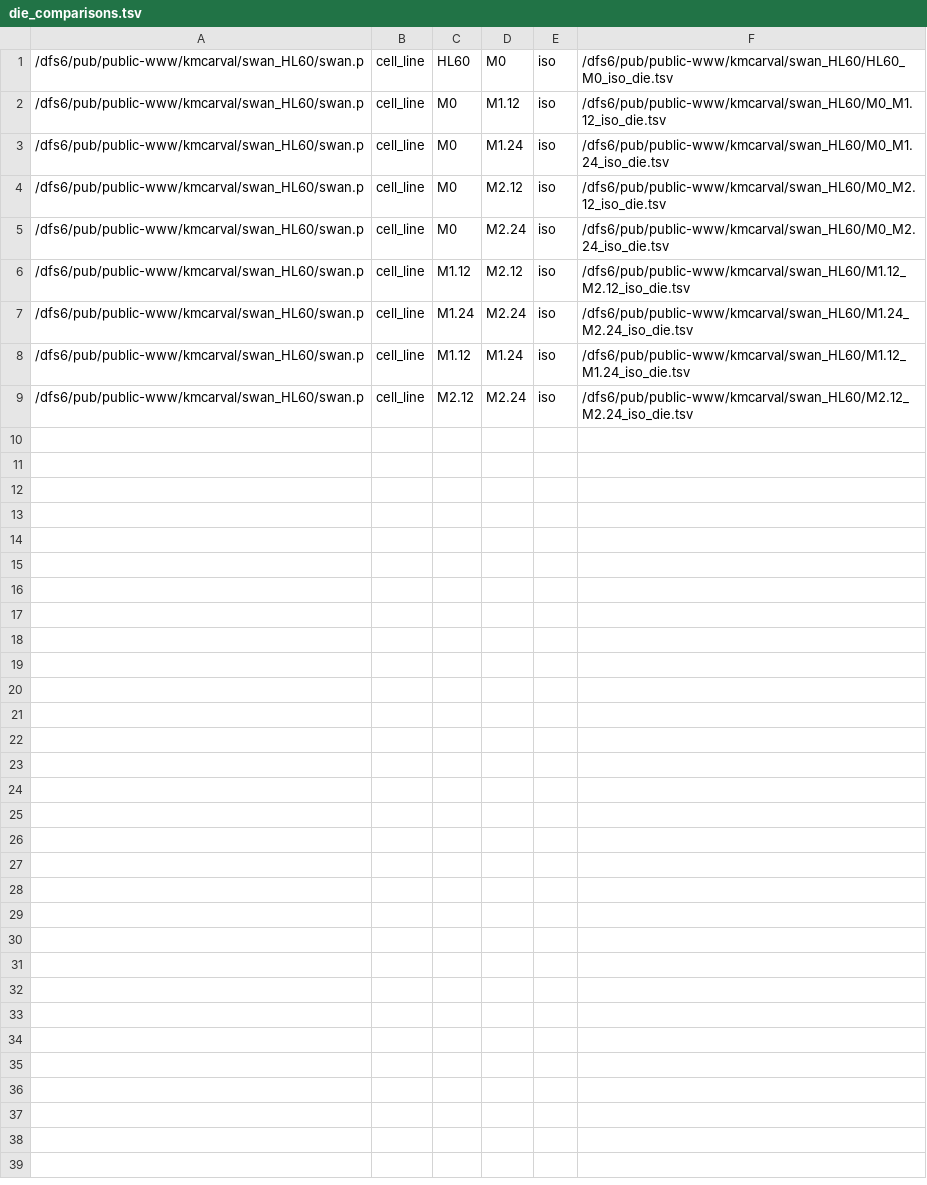
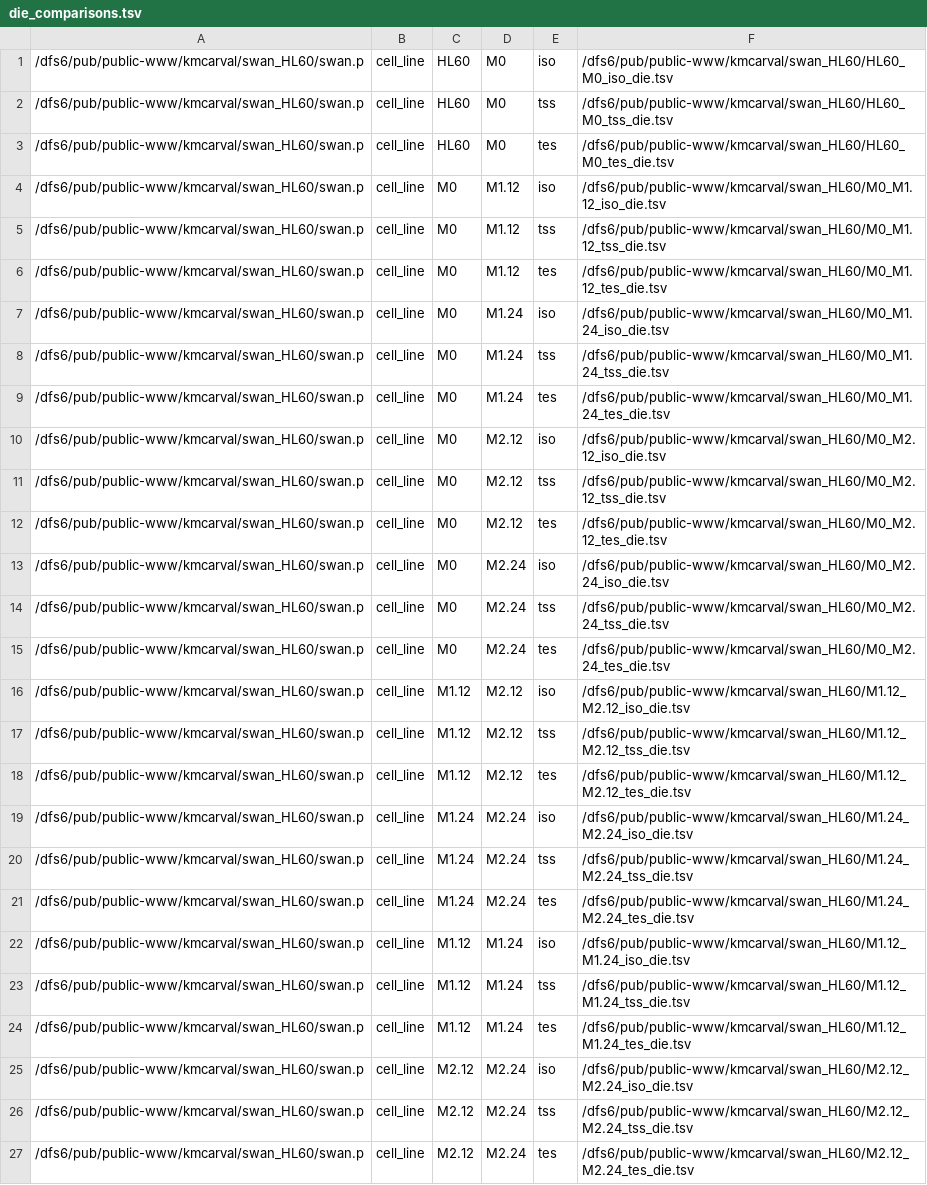
Before and after one commit to fairliereese/220310_hl60, a TSV file: die/die_comparisons.tsv, drawn as a sheet; the diff names each change by its address in the sheet, - before the commit and + after, or states it on an @@ line.

Commit message:
update with tss / tes comparisons

```diff
--- a/die/die_comparisons.tsv
+++ b/die/die_comparisons.tsv
+row 2: /dfs6/pub/public-www/kmcarval/swan_HL60/swan.p | cell_line | HL60 | M0 | tss | /dfs6/pub/public-www/kmcarval/swan_HL60/HL60_M0_tss_die.tsv
+row 3: /dfs6/pub/public-www/kmcarval/swan_HL60/swan.p | cell_line | HL60 | M0 | tes | /dfs6/pub/public-www/kmcarval/swan_HL60/HL60_M0_tes_die.tsv
+row 5: /dfs6/pub/public-www/kmcarval/swan_HL60/swan.p | cell_line | M0 | M1.12 | tss | /dfs6/pub/public-www/kmcarval/swan_HL60/M0_M1.12_tss_die.tsv
+row 6: /dfs6/pub/public-www/kmcarval/swan_HL60/swan.p | cell_line | M0 | M1.12 | tes | /dfs6/pub/public-www/kmcarval/swan_HL60/M0_M1.12_tes_die.tsv
+row 8: /dfs6/pub/public-www/kmcarval/swan_HL60/swan.p | cell_line | M0 | M1.24 | tss | /dfs6/pub/public-www/kmcarval/swan_HL60/M0_M1.24_tss_die.tsv
+row 9: /dfs6/pub/public-www/kmcarval/swan_HL60/swan.p | cell_line | M0 | M1.24 | tes | /dfs6/pub/public-www/kmcarval/swan_HL60/M0_M1.24_tes_die.tsv
+row 11: /dfs6/pub/public-www/kmcarval/swan_HL60/swan.p | cell_line | M0 | M2.12 | tss | /dfs6/pub/public-www/kmcarval/swan_HL60/M0_M2.12_tss_die.tsv
+row 12: /dfs6/pub/public-www/kmcarval/swan_HL60/swan.p | cell_line | M0 | M2.12 | tes | /dfs6/pub/public-www/kmcarval/swan_HL60/M0_M2.12_tes_die.tsv
+row 14: /dfs6/pub/public-www/kmcarval/swan_HL60/swan.p | cell_line | M0 | M2.24 | tss | /dfs6/pub/public-www/kmcarval/swan_HL60/M0_M2.24_tss_die.tsv
+row 15: /dfs6/pub/public-www/kmcarval/swan_HL60/swan.p | cell_line | M0 | M2.24 | tes | /dfs6/pub/public-www/kmcarval/swan_HL60/M0_M2.24_tes_die.tsv
+row 17: /dfs6/pub/public-www/kmcarval/swan_HL60/swan.p | cell_line | M1.12 | M2.12 | tss | /dfs6/pub/public-www/kmcarval/swan_HL60/M1.12_M2.12_tss_die.tsv
+row 18: /dfs6/pub/public-www/kmcarval/swan_HL60/swan.p | cell_line | M1.12 | M2.12 | tes | /dfs6/pub/public-www/kmcarval/swan_HL60/M1.12_M2.12_tes_die.tsv
+row 20: /dfs6/pub/public-www/kmcarval/swan_HL60/swan.p | cell_line | M1.24 | M2.24 | tss | /dfs6/pub/public-www/kmcarval/swan_HL60/M1.24_M2.24_tss_die.tsv
+row 21: /dfs6/pub/public-www/kmcarval/swan_HL60/swan.p | cell_line | M1.24 | M2.24 | tes | /dfs6/pub/public-www/kmcarval/swan_HL60/M1.24_M2.24_tes_die.tsv
+row 23: /dfs6/pub/public-www/kmcarval/swan_HL60/swan.p | cell_line | M1.12 | M1.24 | tss | /dfs6/pub/public-www/kmcarval/swan_HL60/M1.12_M1.24_tss_die.tsv
+row 24: /dfs6/pub/public-www/kmcarval/swan_HL60/swan.p | cell_line | M1.12 | M1.24 | tes | /dfs6/pub/public-www/kmcarval/swan_HL60/M1.12_M1.24_tes_die.tsv
+row 26: /dfs6/pub/public-www/kmcarval/swan_HL60/swan.p | cell_line | M2.12 | M2.24 | tss | /dfs6/pub/public-www/kmcarval/swan_HL60/M2.12_M2.24_tss_die.tsv
+row 27: /dfs6/pub/public-www/kmcarval/swan_HL60/swan.p | cell_line | M2.12 | M2.24 | tes | /dfs6/pub/public-www/kmcarval/swan_HL60/M2.12_M2.24_tes_die.tsv
```
Also changed, not shown: 1 other file.
